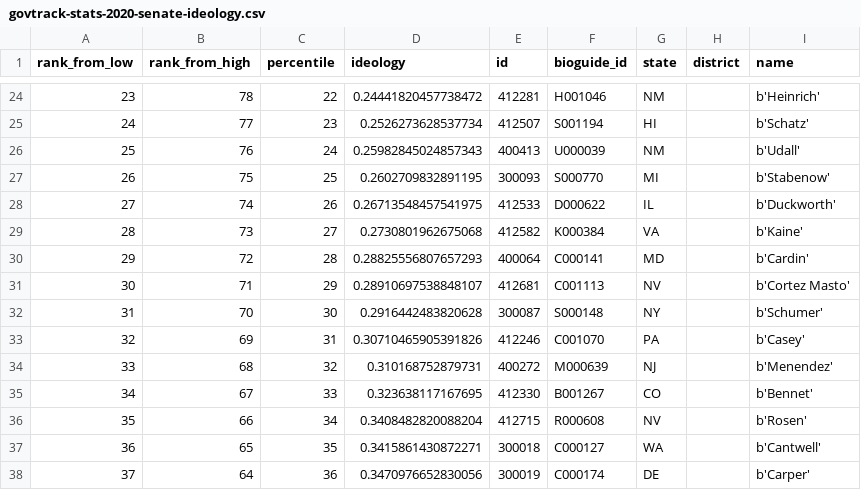
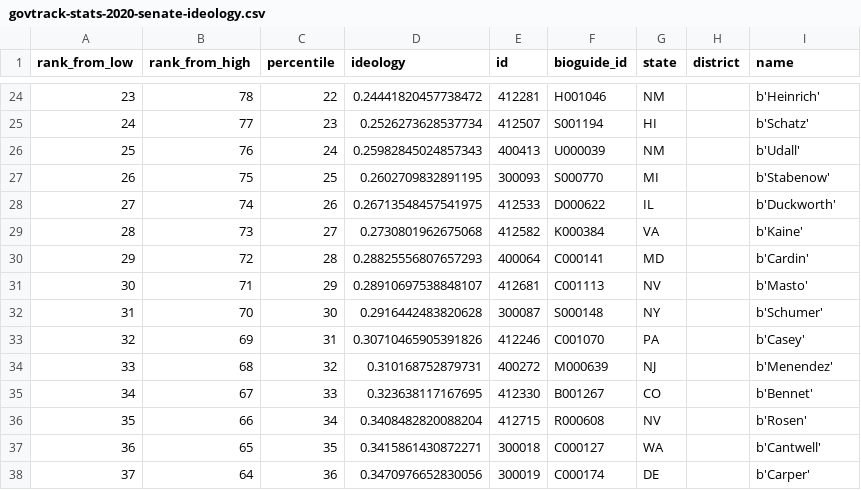
Before and after one commit to vruthik/487-final-project, a CSV file: data/govtrack-stats-2020-senate-ideology.csv, drawn as a sheet; only a part is shown, gaps mark what is left out.

```diff
--- a/data/govtrack-stats-2020-senate-ideology.csv
+++ b/data/govtrack-stats-2020-senate-ideology.csv
@@ -30,3 +30,3 @@ rank_from_low,rank_from_high,percentile,ideology,id,bioguide_id,state,district,n
 29,72,28,0.28825556807657293,400064,C000141,MD,,b'Cardin'
-30,71,29,0.28910697538848107,412681,C001113,NV,,b'Cortez Masto'
+30,71,29,0.28910697538848107,412681,C001113,NV,,b'Masto'
 31,70,30,0.2916442483820628,300087,S000148,NY,,b'Schumer'
```
Also changed, not shown: 6 other files.
